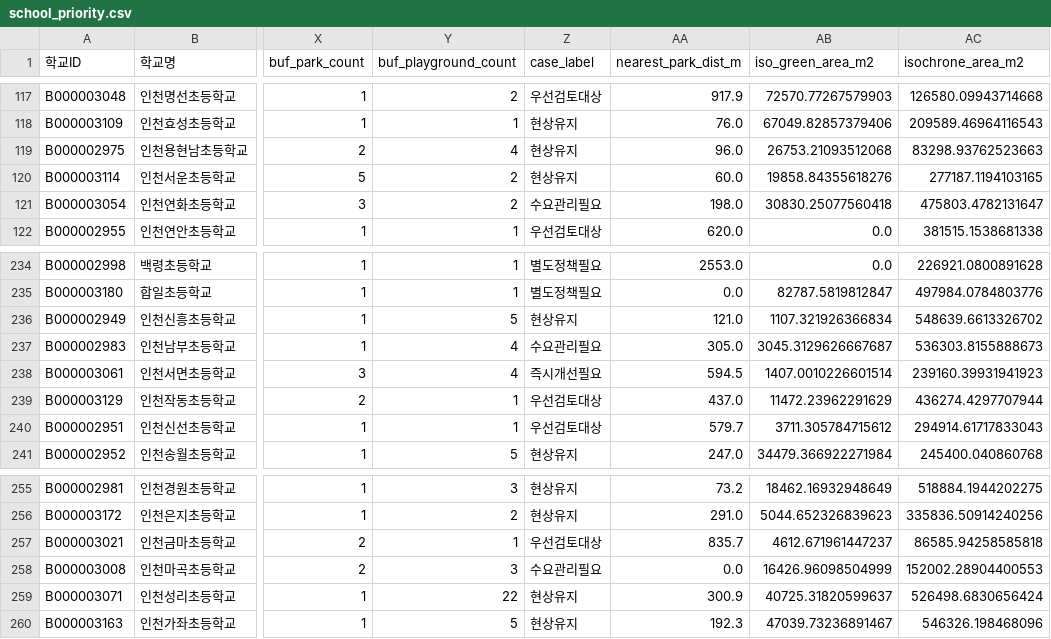
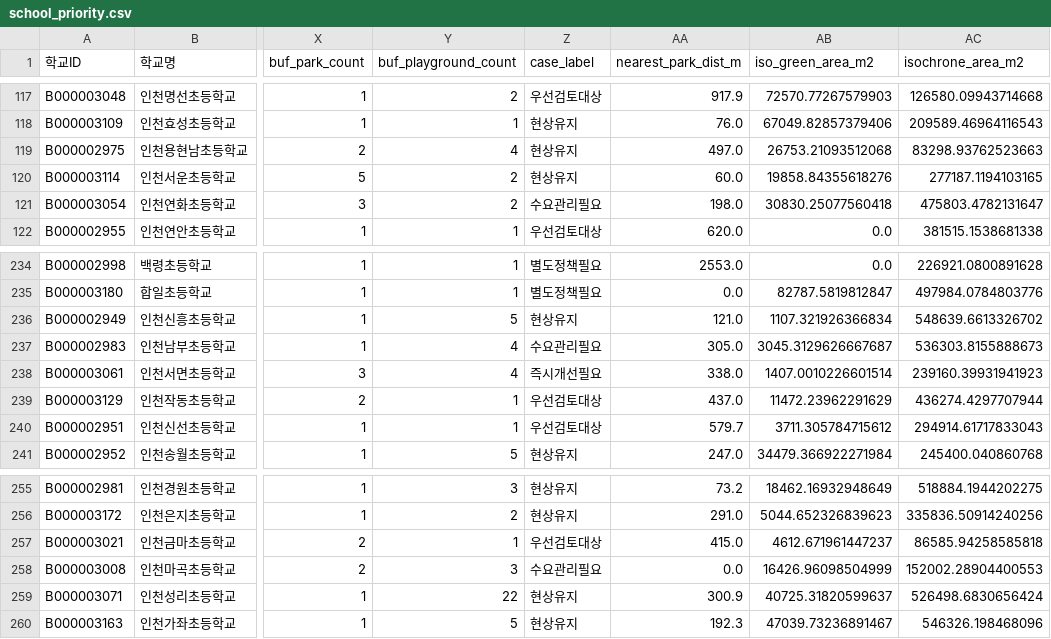
Before and after one commit to namijini0403/2026-park-analysis, a CSV file: data_processed/school_priority.csv, drawn as a sheet; only a part is shown, gaps mark what is left out; the diff names each change by its address in the sheet, - before the commit and + after, or states it on an @@ line.

```diff
--- a/data_processed/school_priority.csv
+++ b/data_processed/school_priority.csv
-AA119 (nearest_park_dist_m): 96.0
+AA119 (nearest_park_dist_m): 497.0
-AA238 (nearest_park_dist_m): 594.5
+AA238 (nearest_park_dist_m): 338.0
-AA257 (nearest_park_dist_m): 835.7
+AA257 (nearest_park_dist_m): 415.0
```
Also changed, not shown: data_processed/school_nearest_park.csv, 1 other file.
